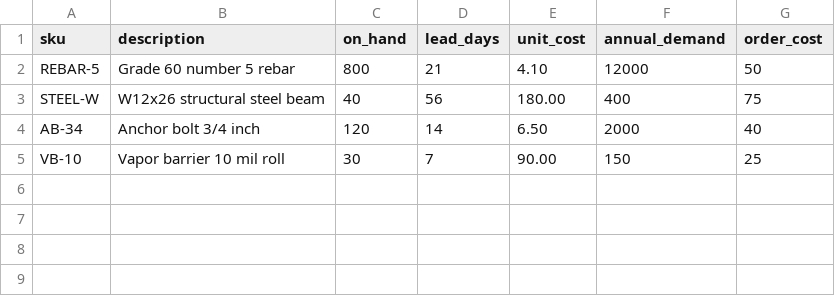
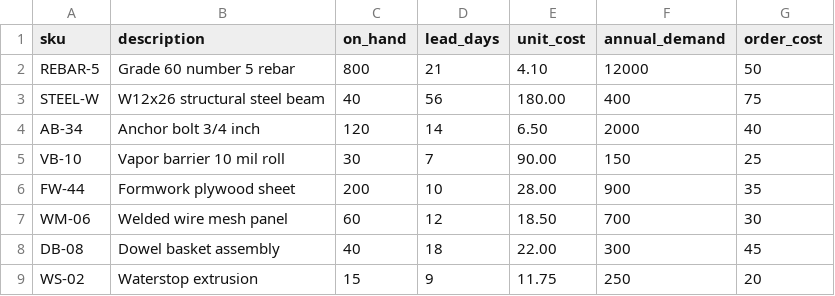
Before and after one commit to ksingh0804/ai-projects, a CSV file: projects/siteflow/data/sample/materials.csv, drawn as a sheet; the diff names each change by its address in the sheet, - before the commit and + after, or states it on an @@ line.

```diff
--- a/projects/siteflow/data/sample/materials.csv
+++ b/projects/siteflow/data/sample/materials.csv
+row 6: FW-44 | Formwork plywood sheet | 200 | 10 | 28.00 | 900 | 35
+row 7: WM-06 | Welded wire mesh panel | 60 | 12 | 18.50 | 700 | 30
+row 8: DB-08 | Dowel basket assembly | 40 | 18 | 22.00 | 300 | 45
+row 9: WS-02 | Waterstop extrusion | 15 | 9 | 11.75 | 250 | 20
```
Also changed, not shown: 32 other files.
